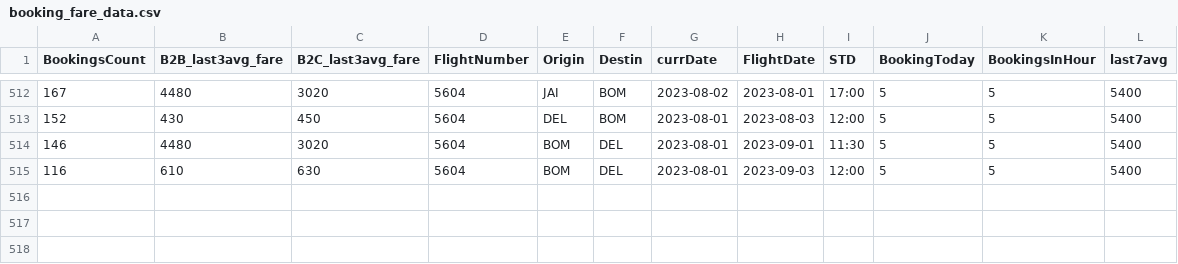
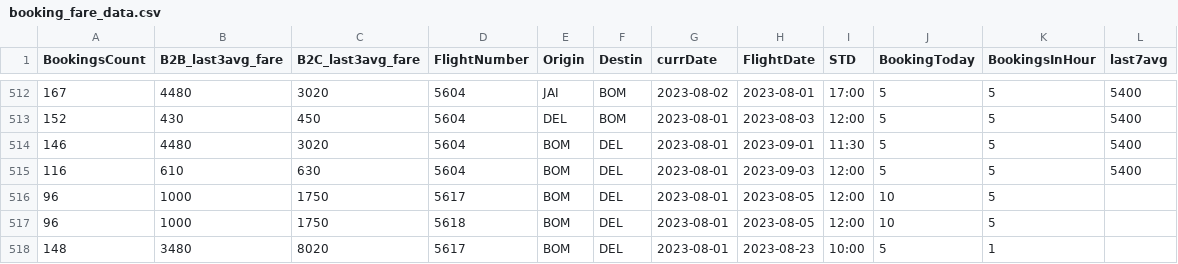
Before and after one commit to vivekbolla123/rm-allocation-serverless-funcs, a CSV file: QPDynamicAllocation/testcases/input/booking_fare_data.csv, drawn as a sheet; only a part is shown, gaps mark what is left out; the diff names each change by its address in the sheet, - before the commit and + after, or states it on an @@ line.

```diff
--- a/QPDynamicAllocation/testcases/input/booking_fare_data.csv
+++ b/QPDynamicAllocation/testcases/input/booking_fare_data.csv
+row 516: 96 | 1000 | 1750 | 5617 | BOM | DEL | 2023-08-01 | 2023-08-05 | 12:00 | 10 | 5
+row 517: 96 | 1000 | 1750 | 5618 | BOM | DEL | 2023-08-01 | 2023-08-05 | 12:00 | 10 | 5
+row 518: 148 | 3480 | 8020 | 5617 | BOM | DEL | 2023-08-01 | 2023-08-23 | 10:00 | 5 | 1
```
Also changed, not shown: QPDynamicAllocation/testcases/input/Bookload.csv, QPDynamicAllocation/testcases/input/MarketList.csv, 1 other file.
